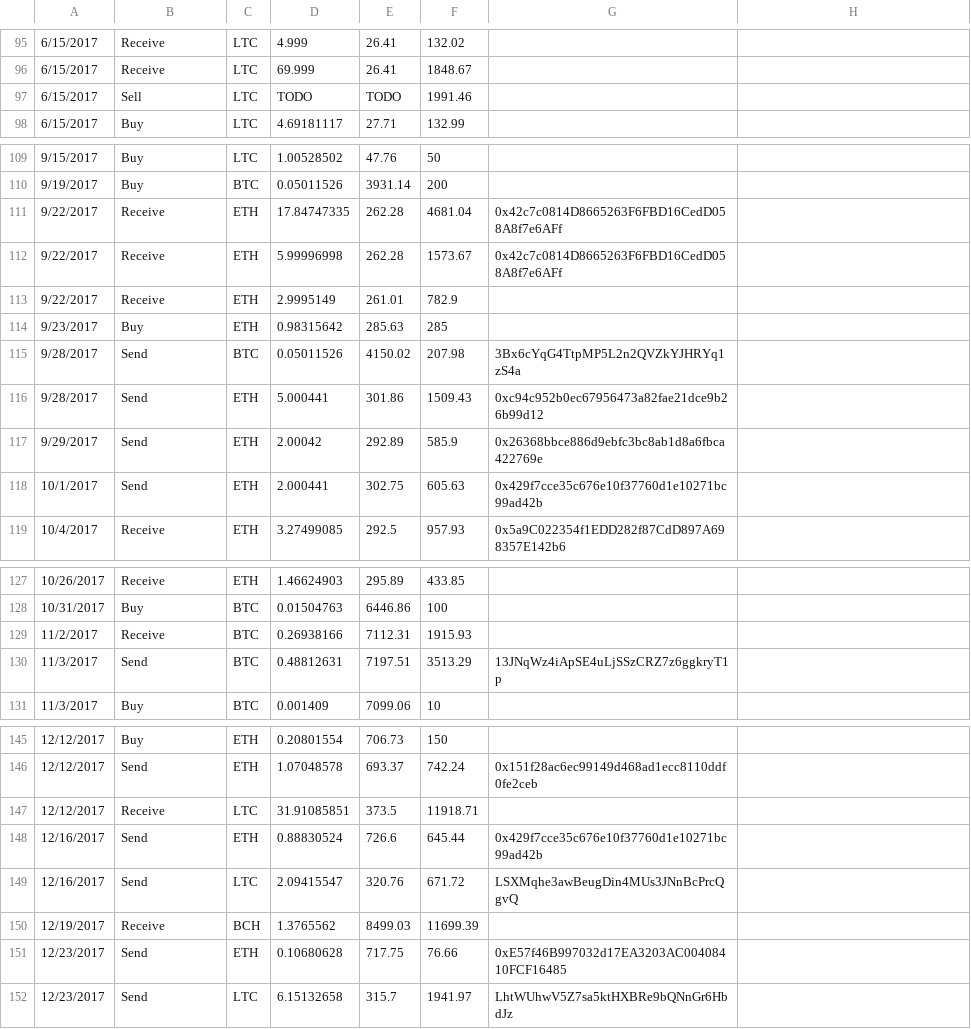
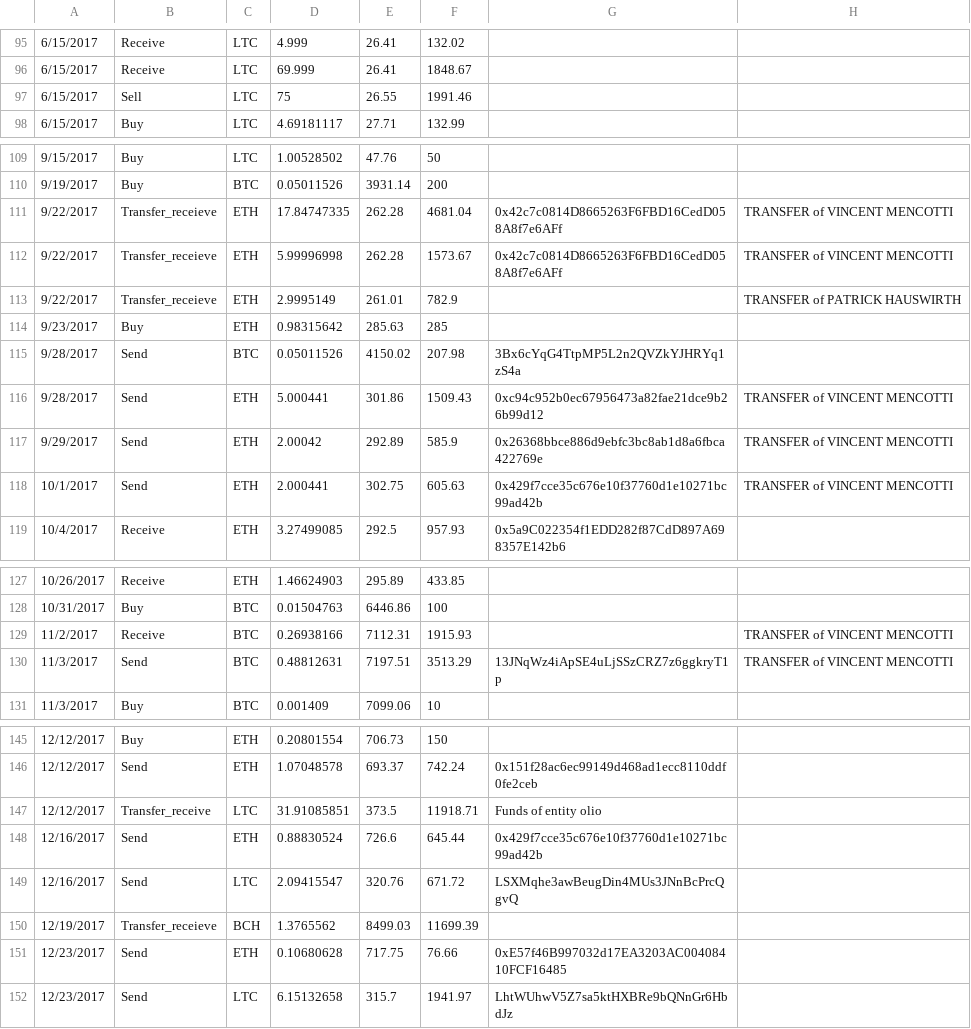
Before and after one commit to carpacker/BlueTitan, a CSV file: Resources/CSV/CB2017.csv, drawn as a sheet; only a part is shown, gaps mark what is left out; the diff names each change by its address in the sheet, - before the commit and + after, or states it on an @@ line.

```diff
--- a/Resources/CSV/CB2017.csv
+++ b/Resources/CSV/CB2017.csv
-D97: TODO
+D97: 75
-E97: TODO
+E97: 26.55
-B111:B113: Receive
+B111:B113: Transfer_receieve
-H111:H112: (empty)
+H111:H112: TRANSFER of VINCENT MENCOTTI
-H113: (empty)
+H113: TRANSFER of PATRICK HAUSWIRTH
-H116:H118: (empty)
+H116:H118: TRANSFER of VINCENT MENCOTTI
-H129:H130: (empty)
+H129:H130: TRANSFER of VINCENT MENCOTTI
-B147: Receive
+B147: Transfer_receive
-G147: (empty)
+G147: Funds of entity olio
-B150: Receive
+B150: Transfer_receieve
```
Also changed, not shown: 5 other files.
